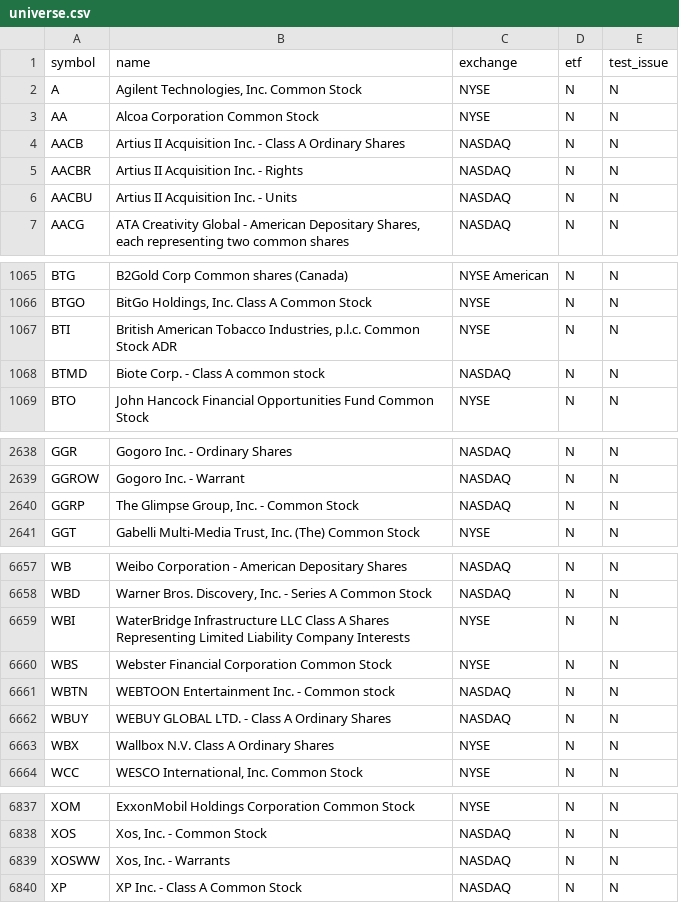
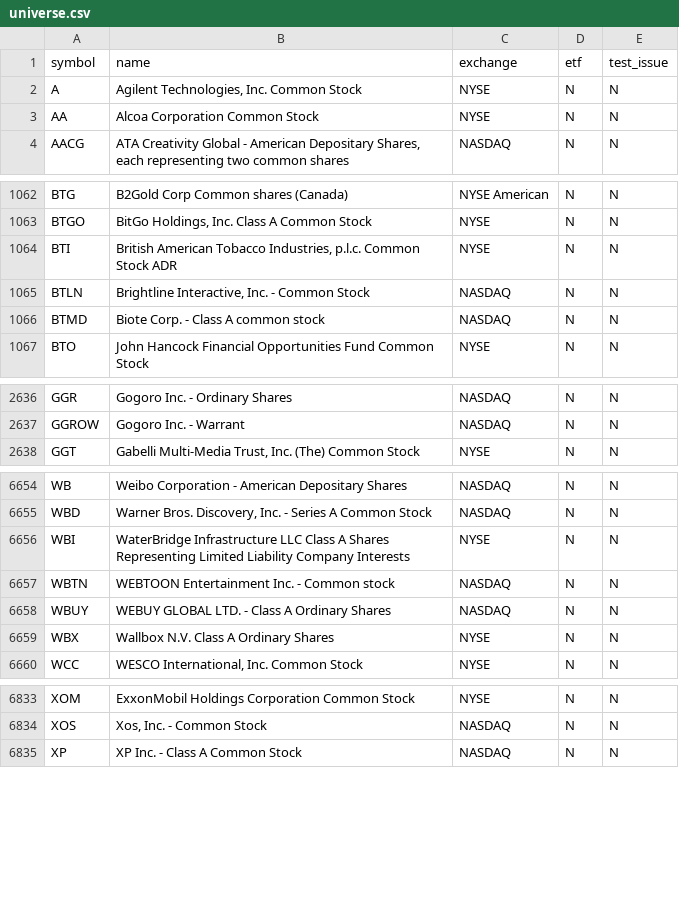
Before and after one commit to njdfan1711-cpu/Fin, a CSV file: universe.csv, drawn as a sheet; only a part is shown, gaps mark what is left out; removed rows and columns are numbered as before the commit, all else as after; the diff names each change by its address in the sheet, - before the commit and + after, or states it on an @@ line.

```diff
--- a/universe.csv
+++ b/universe.csv
-row 4: AACB | Artius II Acquisition Inc. - Class A Ordinary Shares | NASDAQ | N | N
-row 5: AACBR | Artius II Acquisition Inc. - Rights | NASDAQ | N | N
-row 6: AACBU | Artius II Acquisition Inc. - Units | NASDAQ | N | N
+row 1065: BTLN | Brightline Interactive, Inc. - Common Stock | NASDAQ | N | N
-row 2640: GGRP | The Glimpse Group, Inc. - Common Stock | NASDAQ | N | N
-row 6660: WBS | Webster Financial Corporation Common Stock | NYSE | N | N
-row 6839: XOSWW | Xos, Inc. - Warrants | NASDAQ | N | N
```
Also changed, not shown: eligible.csv, 5 other files.
